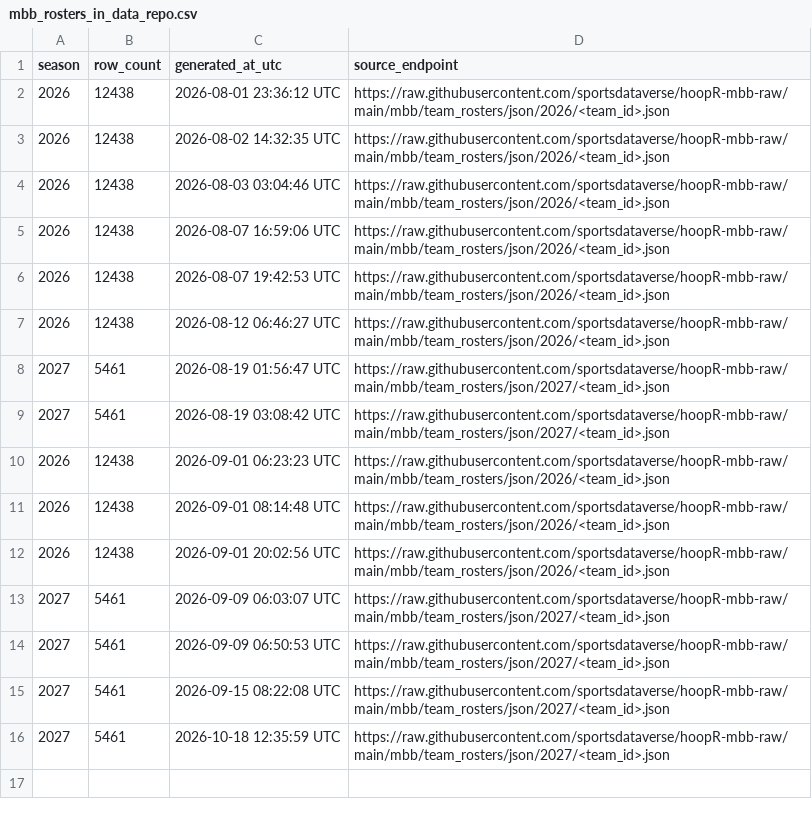
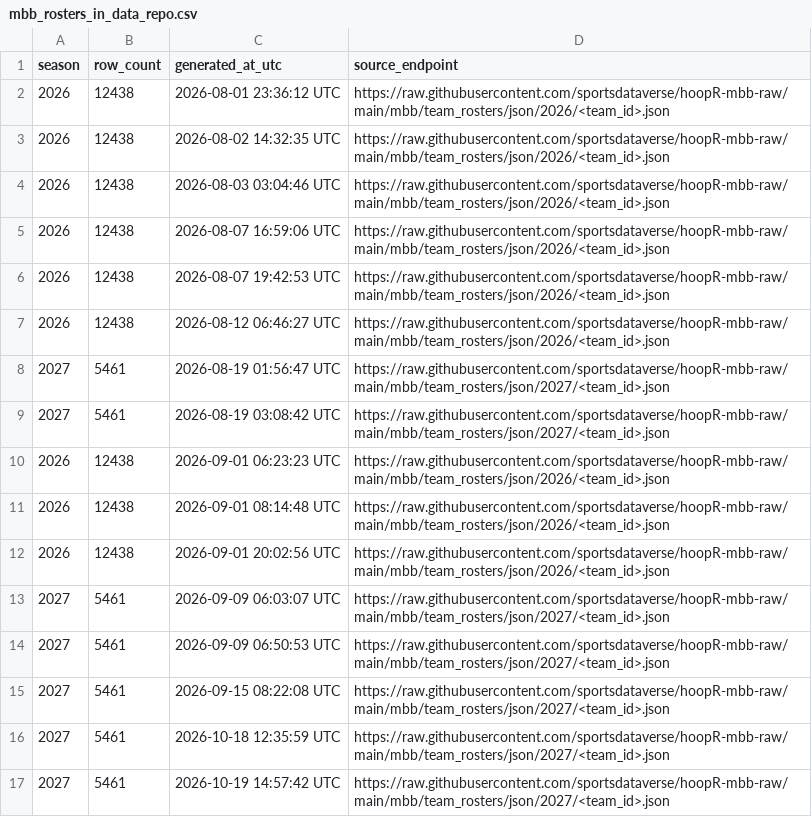
Before and after one commit to sportsdataverse/hoopR-mbb-data, a CSV file: mbb/rosters/mbb_rosters_in_data_repo.csv, drawn as a sheet.

```diff
--- a/mbb/rosters/mbb_rosters_in_data_repo.csv
+++ b/mbb/rosters/mbb_rosters_in_data_repo.csv
@@ -16 +16,2 @@ season,row_count,generated_at_utc,source_endpoint
 2027,5461,2026-10-18 12:35:59 UTC,https://raw.githubusercontent.com/sportsdataverse/hoopR-mbb-raw/main/mbb/team_rosters/json/2027/<team_id>.json
+2027,5461,2026-10-19 14:57:42 UTC,https://raw.githubusercontent.com/sportsdataverse/hoopR-mbb-raw/main/mbb/team_rosters/json/2027/<team_id>.json
```
